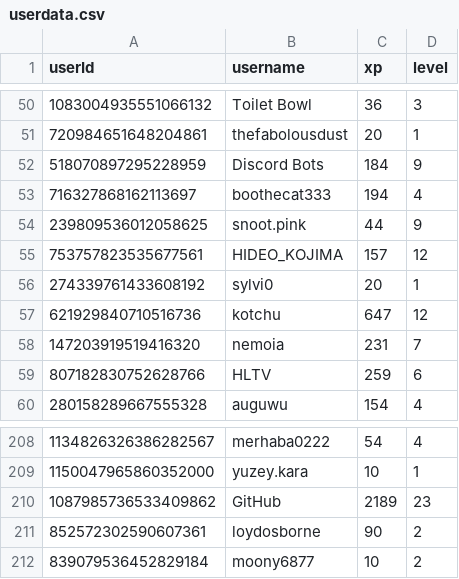
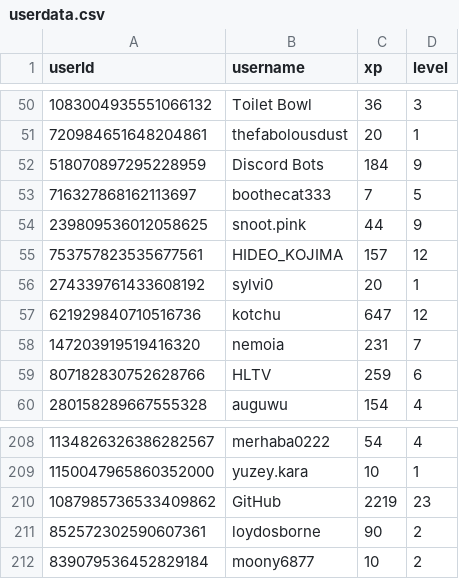
Before and after one commit to ScytedTV-Studios/api.scyted.tv, a CSV file: levlr/userdata.csv, drawn as a sheet; only a part is shown, gaps mark what is left out.

```diff
--- a/levlr/userdata.csv
+++ b/levlr/userdata.csv
@@ -52,3 +52,3 @@ userId,username,xp,level
 518070897295228959,Discord Bots,184,9
-716327868162113697,boothecat333,194,4
+716327868162113697,boothecat333,7,5
 239809536012058625,snoot.pink,44,9
@@ -209,3 +209,3 @@ userId,username,xp,level
 1150047965860352000,yuzey.kara,10,1
-1087985736533409862,GitHub,2189,23
+1087985736533409862,GitHub,2219,23
 852572302590607361,loydosborne,90,2
```
Also changed, not shown: 1 other file.
